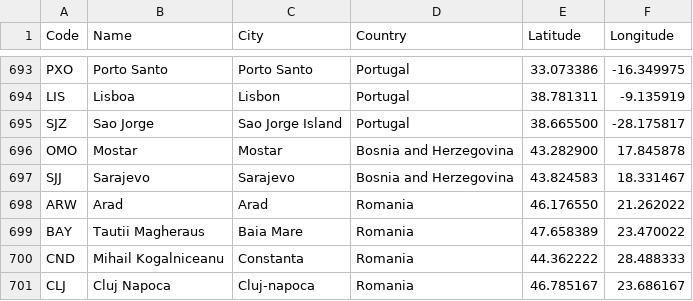
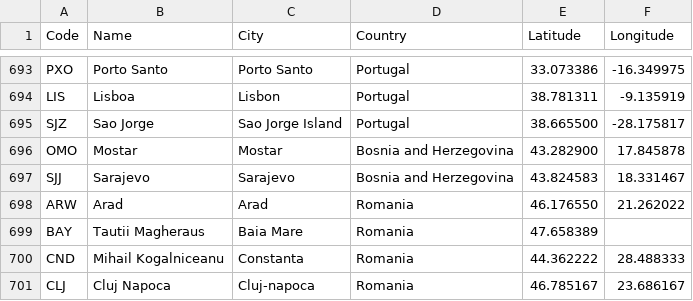
Before and after one commit to iamruicarvalho/Flights-Manager, a CSV file: resources/airports.csv, drawn as a sheet; only a part is shown, gaps mark what is left out.

```diff
--- a/resources/airports.csv
+++ b/resources/airports.csv
@@ -698,3 +698,3 @@ SJJ,Sarajevo,Sarajevo,Bosnia and Herzegovina,43.824583,18.331467
 ARW,Arad,Arad,Romania,46.176550,21.262022
-BAY,Tautii Magheraus,Baia Mare,Romania,47.658389,23.470022
+BAY,Tautii Magheraus,Baia Mare,Romania,47.658389,
 CND,Mihail Kogalniceanu,Constanta,Romania,44.362222,28.488333
```
Also changed, not shown: 4 other files.
